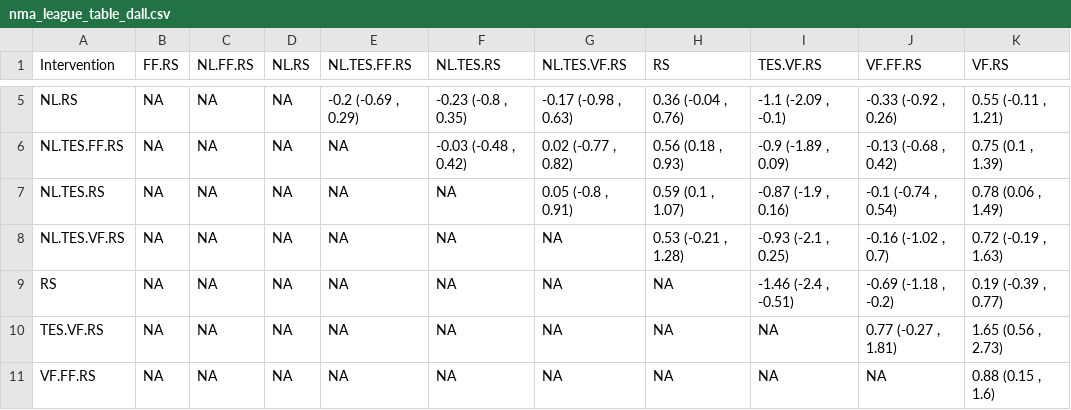
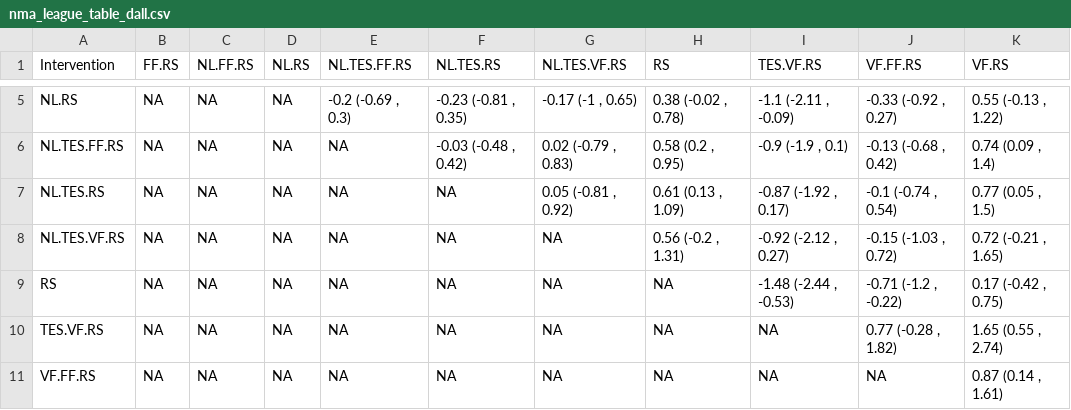
Before and after one commit to Instructional-Research-Group-IRG/network-meta-analysis, a CSV file: nma_league_table_dall.csv, drawn as a sheet; only a part is shown, gaps mark what is left out; the diff covers the shown part only; the diff names each change by its address in the sheet, - before the commit and + after, or states it on an @@ line.

```diff
--- a/nma_league_table_dall.csv
+++ b/nma_league_table_dall.csv
-E5 (NL.TES.FF.RS): -0.2 (-0.69 , 0.29)
+E5 (NL.TES.FF.RS): -0.2 (-0.69 , 0.3)
-F5 (NL.TES.RS): -0.23 (-0.8 , 0.35)
+F5 (NL.TES.RS): -0.23 (-0.81 , 0.35)
-G5 (NL.TES.VF.RS): -0.17 (-0.98 , 0.63)
+G5 (NL.TES.VF.RS): -0.17 (-1 , 0.65)
-H5 (RS): 0.36 (-0.04 , 0.76)
+H5 (RS): 0.38 (-0.02 , 0.78)
-I5 (TES.VF.RS): -1.1 (-2.09 , -0.1)
+I5 (TES.VF.RS): -1.1 (-2.11 , -0.09)
-J5 (VF.FF.RS): -0.33 (-0.92 , 0.26)
+J5 (VF.FF.RS): -0.33 (-0.92 , 0.27)
-K5 (VF.RS): 0.55 (-0.11 , 1.21)
+K5 (VF.RS): 0.55 (-0.13 , 1.22)
-G6 (NL.TES.VF.RS): 0.02 (-0.77 , 0.82)
+G6 (NL.TES.VF.RS): 0.02 (-0.79 , 0.83)
-H6 (RS): 0.56 (0.18 , 0.93)
+H6 (RS): 0.58 (0.2 , 0.95)
-I6 (TES.VF.RS): -0.9 (-1.89 , 0.09)
+I6 (TES.VF.RS): -0.9 (-1.9 , 0.1)
-K6 (VF.RS): 0.75 (0.1 , 1.39)
+K6 (VF.RS): 0.74 (0.09 , 1.4)
-G7 (NL.TES.VF.RS): 0.05 (-0.8 , 0.91)
+G7 (NL.TES.VF.RS): 0.05 (-0.81 , 0.92)
-H7 (RS): 0.59 (0.1 , 1.07)
+H7 (RS): 0.61 (0.13 , 1.09)
-I7 (TES.VF.RS): -0.87 (-1.9 , 0.16)
+I7 (TES.VF.RS): -0.87 (-1.92 , 0.17)
-K7 (VF.RS): 0.78 (0.06 , 1.49)
+K7 (VF.RS): 0.77 (0.05 , 1.5)
-H8 (RS): 0.53 (-0.21 , 1.28)
+H8 (RS): 0.56 (-0.2 , 1.31)
-I8 (TES.VF.RS): -0.93 (-2.1 , 0.25)
+I8 (TES.VF.RS): -0.92 (-2.12 , 0.27)
-J8 (VF.FF.RS): -0.16 (-1.02 , 0.7)
+J8 (VF.FF.RS): -0.15 (-1.03 , 0.72)
-K8 (VF.RS): 0.72 (-0.19 , 1.63)
+K8 (VF.RS): 0.72 (-0.21 , 1.65)
-I9 (TES.VF.RS): -1.46 (-2.4 , -0.51)
+I9 (TES.VF.RS): -1.48 (-2.44 , -0.53)
-J9 (VF.FF.RS): -0.69 (-1.18 , -0.2)
+J9 (VF.FF.RS): -0.71 (-1.2 , -0.22)
-K9 (VF.RS): 0.19 (-0.39 , 0.77)
+K9 (VF.RS): 0.17 (-0.42 , 0.75)
-J10 (VF.FF.RS): 0.77 (-0.27 , 1.81)
+J10 (VF.FF.RS): 0.77 (-0.28 , 1.82)
-K10 (VF.RS): 1.65 (0.56 , 2.73)
+K10 (VF.RS): 1.65 (0.55 , 2.74)
-K11 (VF.RS): 0.88 (0.15 , 1.6)
+K11 (VF.RS): 0.87 (0.14 , 1.61)
```
Also changed, not shown: 27 edited cells elsewhere in this file, nma_league_table_d1gma.csv, nma_league_table_d3wn.csv, 9 other files.
